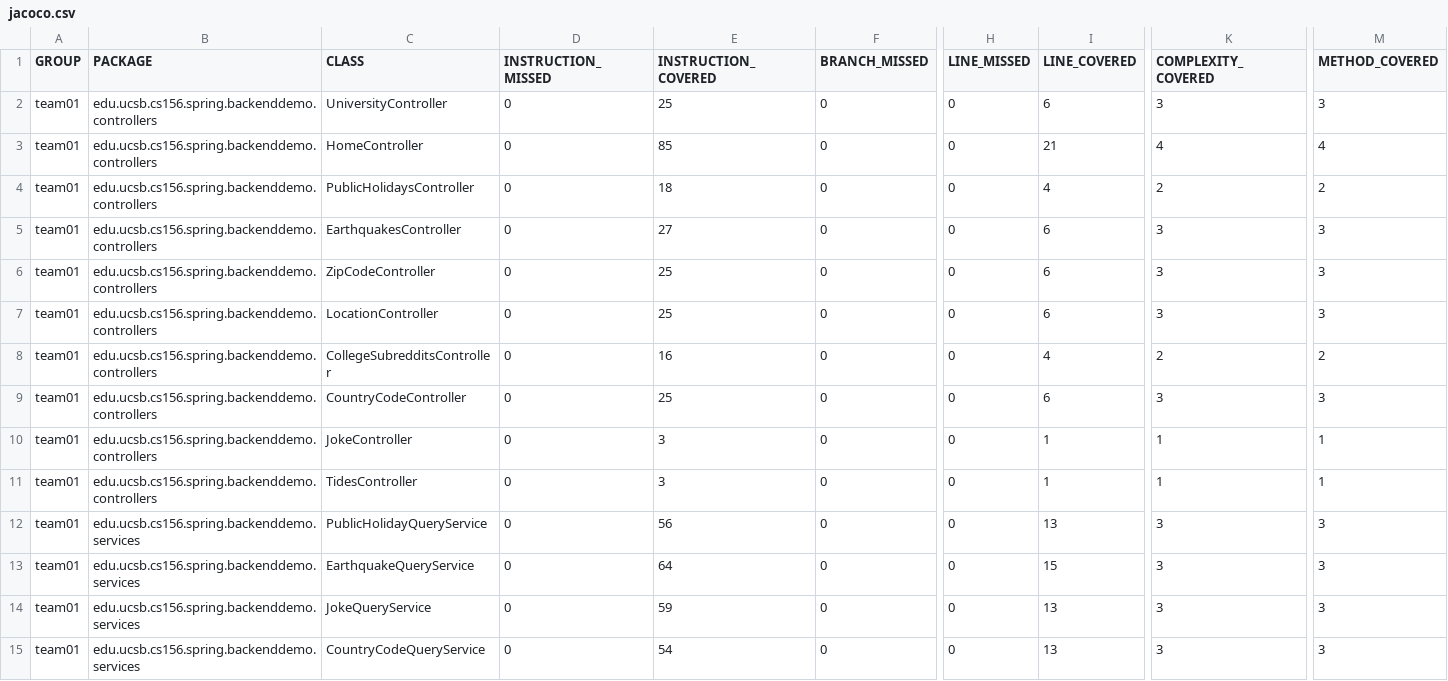
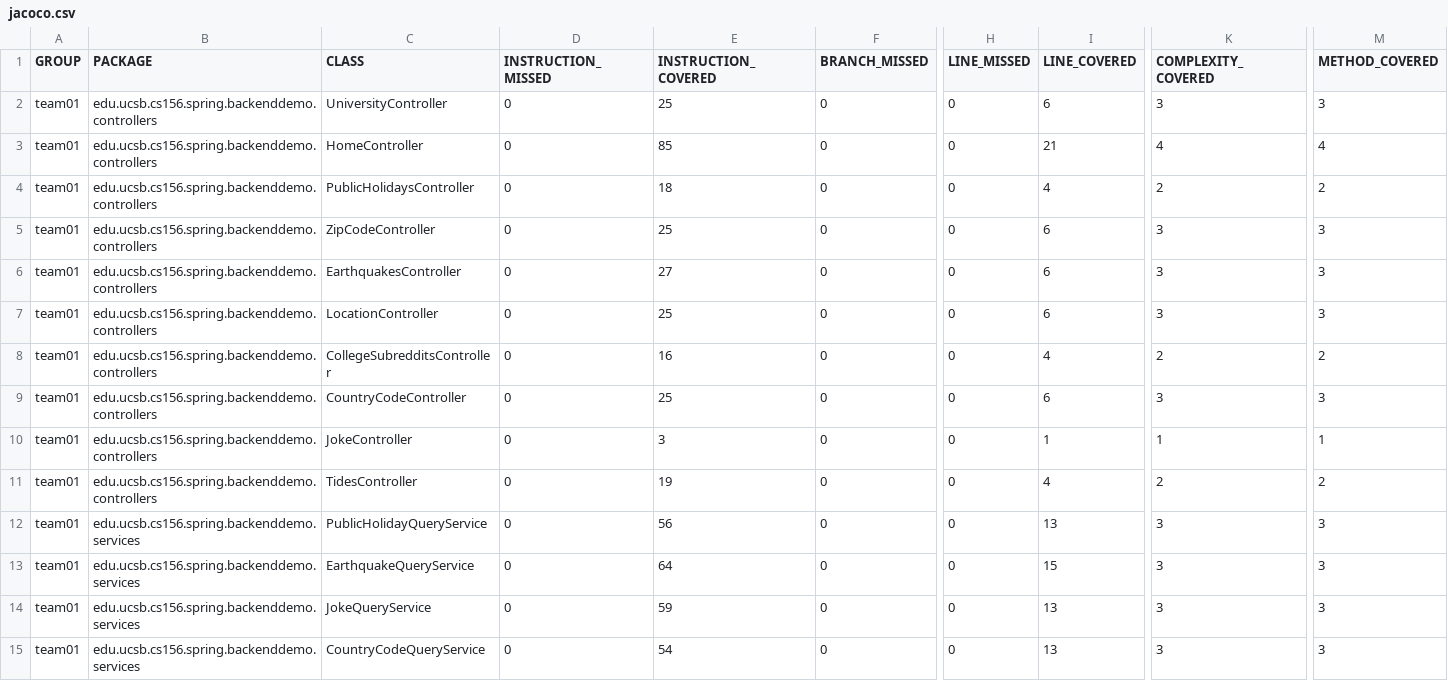
Before and after one commit to ucsb-cs156-f23/team01-f23-7pm-1, a CSV file: jacoco/jacoco.csv, drawn as a sheet; only a part is shown, gaps mark what is left out; the diff names each change by its address in the sheet, - before the commit and + after, or states it on an @@ line.

Commit message:
Deploying to gh-pages from @ ucsb-cs156-f23/team01-f23-7pm-1@d6e6a558ffa8f8bfc2192ab5ac242727967d0c76 🚀

```diff
--- a/jacoco/jacoco.csv
+++ b/jacoco/jacoco.csv
@@ row 6 moved to row 5: team01 @@
-E11 (INSTRUCTION_COVERED): 3
+E11 (INSTRUCTION_COVERED): 19
-I11 (LINE_COVERED): 1
+I11 (LINE_COVERED): 4
-K11 (COMPLEXITY_COVERED): 1
+K11 (COMPLEXITY_COVERED): 2
-M11 (METHOD_COVERED): 1
+M11 (METHOD_COVERED): 2
```
Also changed, not shown: 8 other files.
